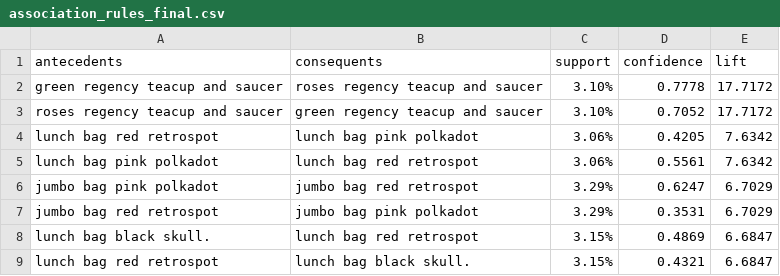
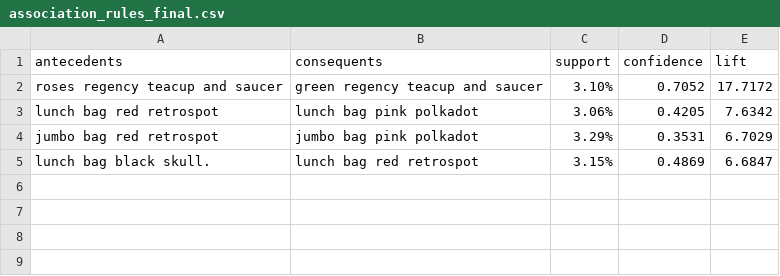
Before and after one commit to mvlarra/Final_Project_MBA, a CSV file: association_rules_final.csv, drawn as a sheet; the diff names each change by its address in the sheet, - before the commit and + after, or states it on an @@ line.

```diff
--- a/association_rules_final.csv
+++ b/association_rules_final.csv
-row 2: green regency teacup and saucer | roses regency teacup and saucer | 3.10% | 0.7778 | 17.7172
-row 5: lunch bag pink polkadot | lunch bag red retrospot | 3.06% | 0.5561 | 7.6342
-row 6: jumbo bag pink polkadot | jumbo bag red retrospot | 3.29% | 0.6247 | 6.7029
-row 9: lunch bag red retrospot | lunch bag black skull. | 3.15% | 0.4321 | 6.6847
```
Also changed, not shown: 1 other file.
